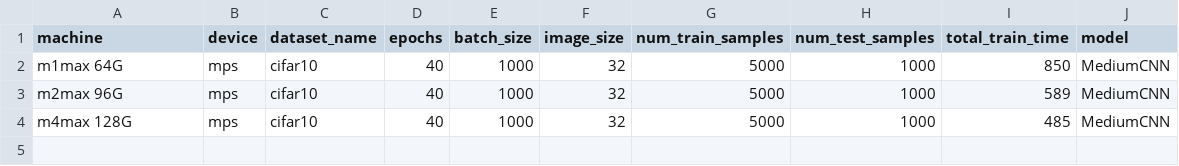
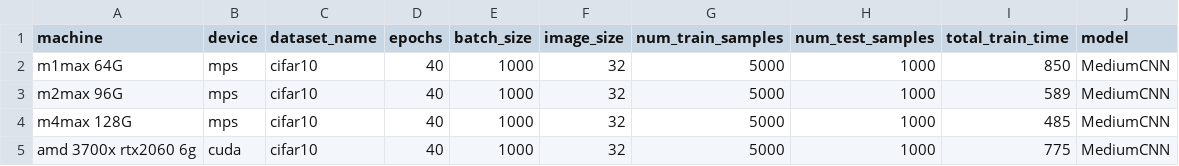
Before and after one commit to woolfel/mac-torch-bench, a CSV file: results/medium_conv_cifar10.csv, drawn as a sheet.

Commit message:
Update medium_conv_cifar10.csv
adding amd+rtx 2060 results

```diff
--- a/results/medium_conv_cifar10.csv
+++ b/results/medium_conv_cifar10.csv
@@ -4 +4,2 @@ m2max 96G,mps,cifar10,40,1000,32,5000,1000,589,MediumCNN
 m4max 128G,mps,cifar10,40,1000,32,5000,1000,485,MediumCNN
+amd 3700x rtx2060 6g,cuda,cifar10,40,1000,32,5000,1000,775,MediumCNN
```
